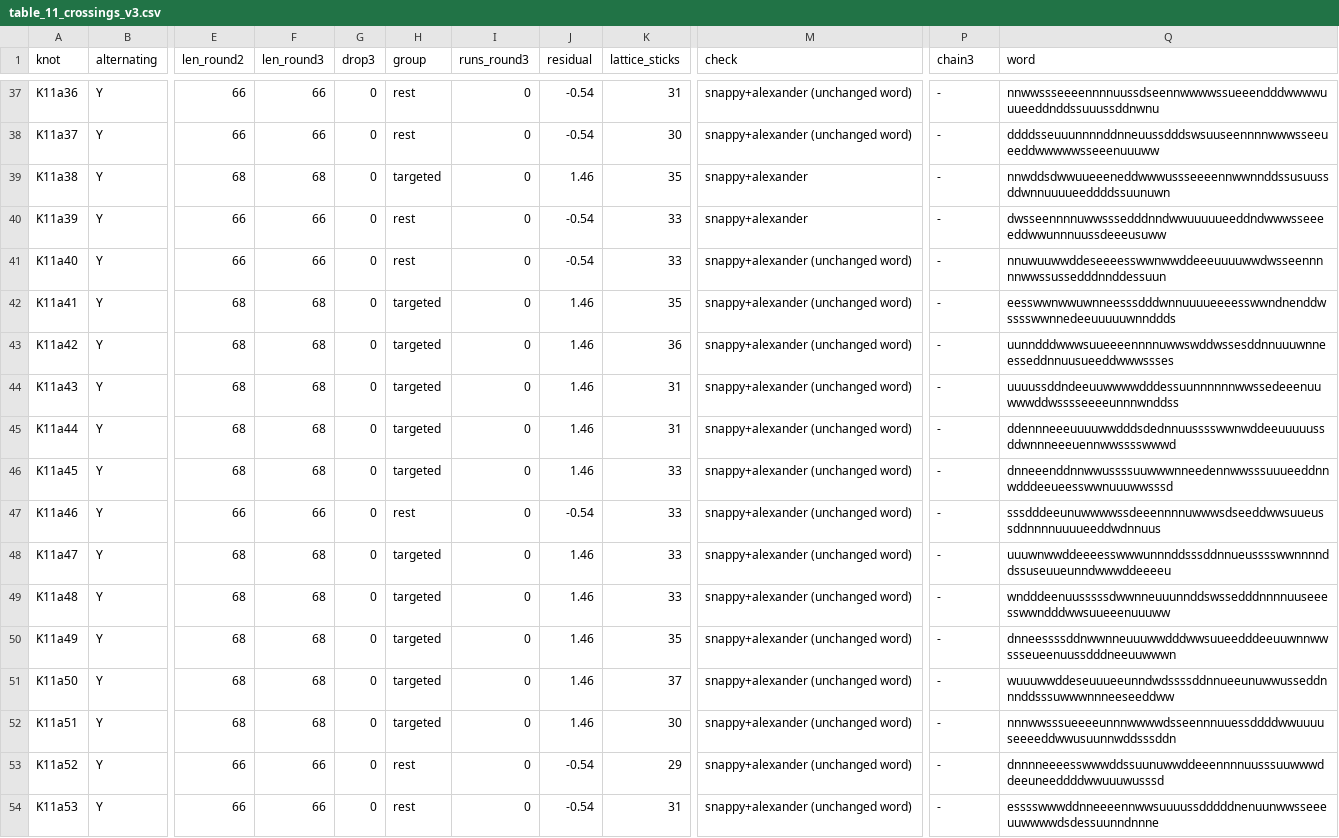
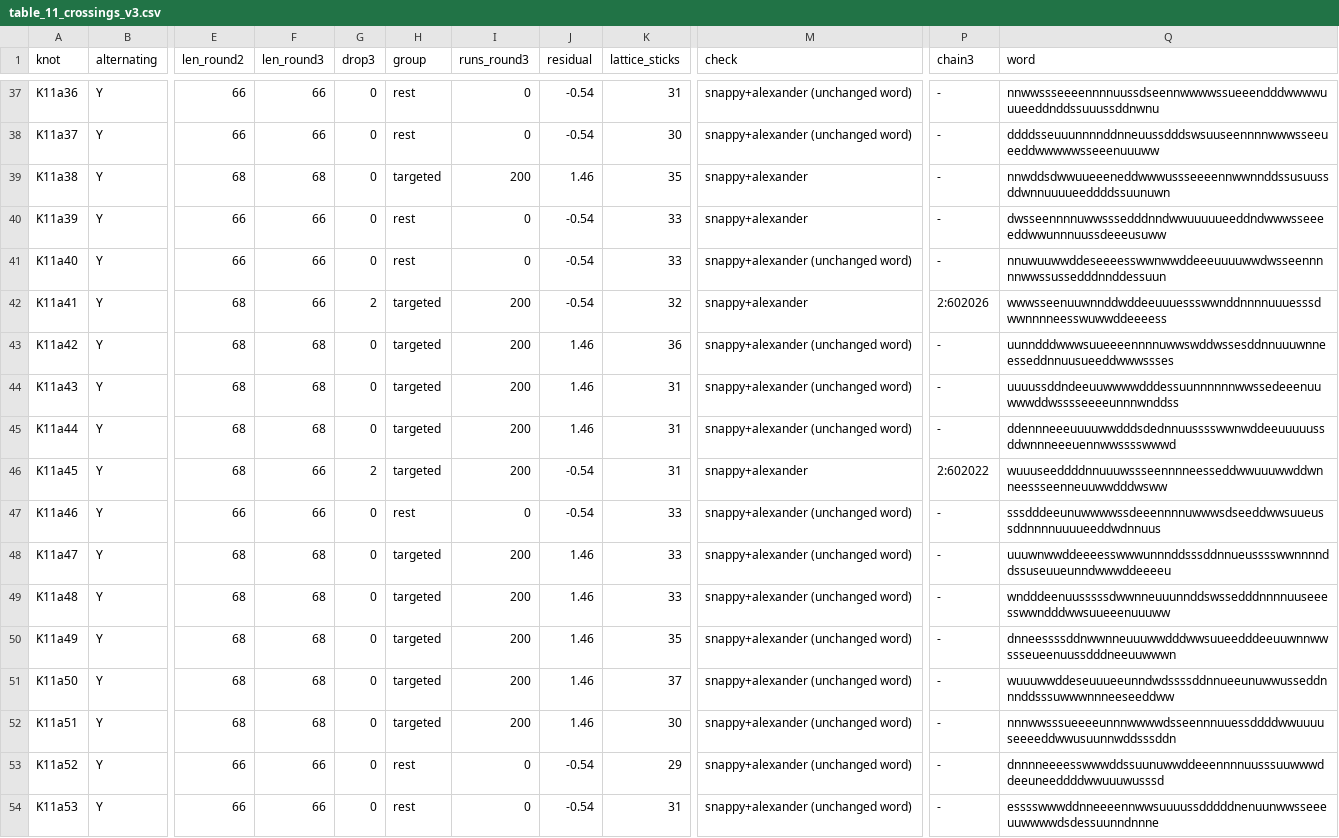
Before and after one commit to srinjoysom11/-K-NOT_THEORY, a CSV file: finer_research/out/table_11_crossings_v3.csv, drawn as a sheet; only a part is shown, gaps mark what is left out; the diff covers the shown part only; the diff names each change by its address in the sheet, - before the commit and + after, or states it on an @@ line.

```diff
--- a/finer_research/out/table_11_crossings_v3.csv
+++ b/finer_research/out/table_11_crossings_v3.csv
-I39 (runs_round3): 0
+I39 (runs_round3): 200
-F42 (len_round3): 68
+F42 (len_round3): 66
-G42 (drop3): 0
+G42 (drop3): 2
-I42:I46 (runs_round3): 0
+I42:I46 (runs_round3): 200
-J42 (residual): 1.46
+J42 (residual): -0.54
-K42 (lattice_sticks): 35
+K42 (lattice_sticks): 32
-M42 (check): snappy+alexander (unchanged word)
+M42 (check): snappy+alexander
-P42 (chain3): -
+P42 (chain3): 2:602026
-Q42 (word): eesswwnwwuwnneesssdddwnnuuuueeeesswwndnenddwsssswwnnedeeuuuuuwnnddds
+Q42 (word): wwwsseenuuwnnddwddeeuuuessswwnddnnnnuuuesssdwwnnnneesswuwwddeeeess
-F46 (len_round3): 68
+F46 (len_round3): 66
-G46 (drop3): 0
+G46 (drop3): 2
-J46 (residual): 1.46
+J46 (residual): -0.54
-K46 (lattice_sticks): 33
+K46 (lattice_sticks): 31
-M46 (check): snappy+alexander (unchanged word)
+M46 (check): snappy+alexander
-P46 (chain3): -
+P46 (chain3): 2:602022
-Q46 (word): dnneeenddnnwwussssuuwwwnneedennwwsssuuueeddnnwdddeeueesswwnuuuwwsssd
+Q46 (word): wuuuseeddddnnuuuwssseennnneesseddwwuuuwwddwnneessseenneuuwwdddwsww
-I48:I52 (runs_round3): 0
+I48:I52 (runs_round3): 200
```
Also changed, not shown: 142 edited cells elsewhere in this file, 2 other files.
